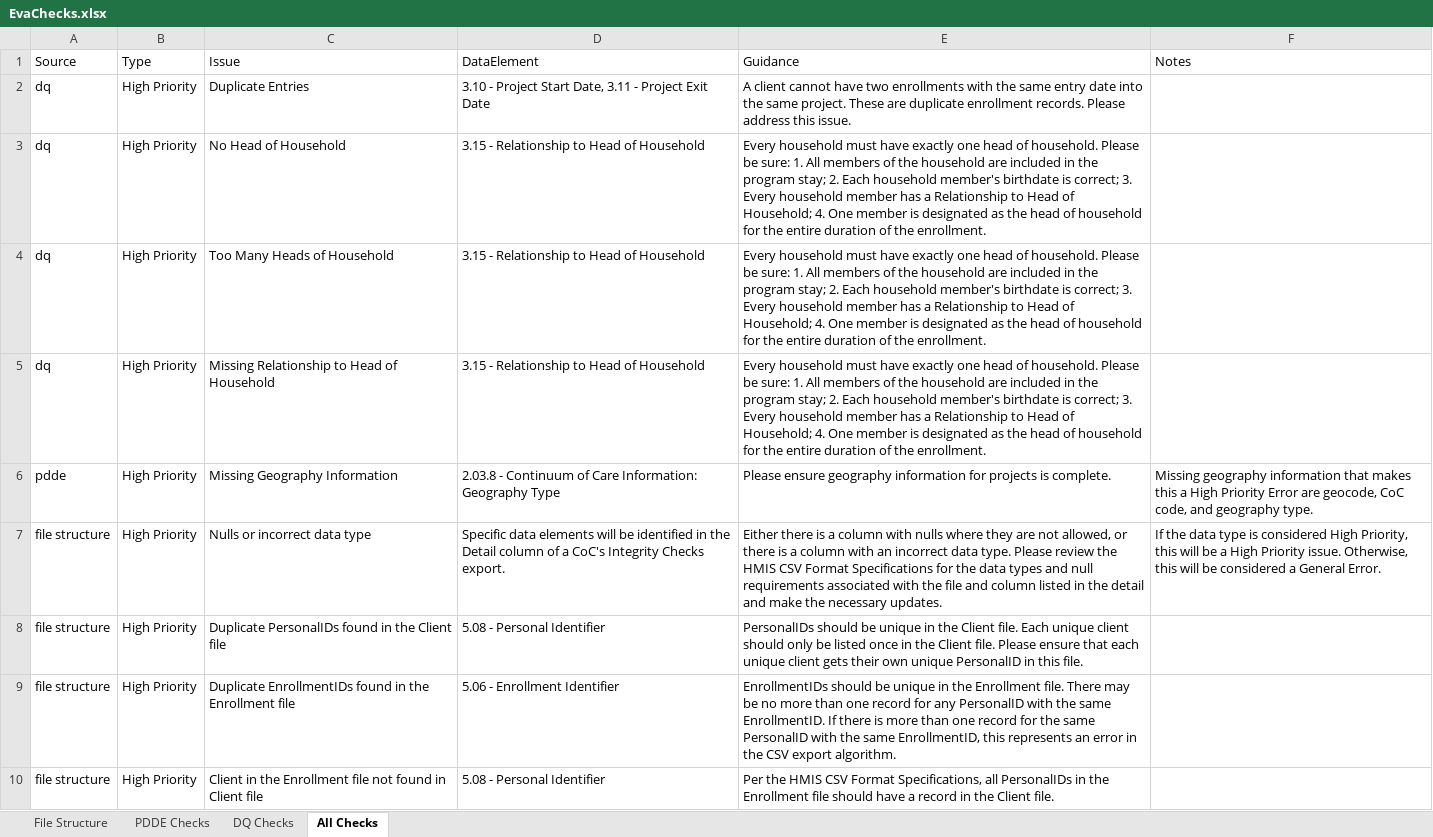
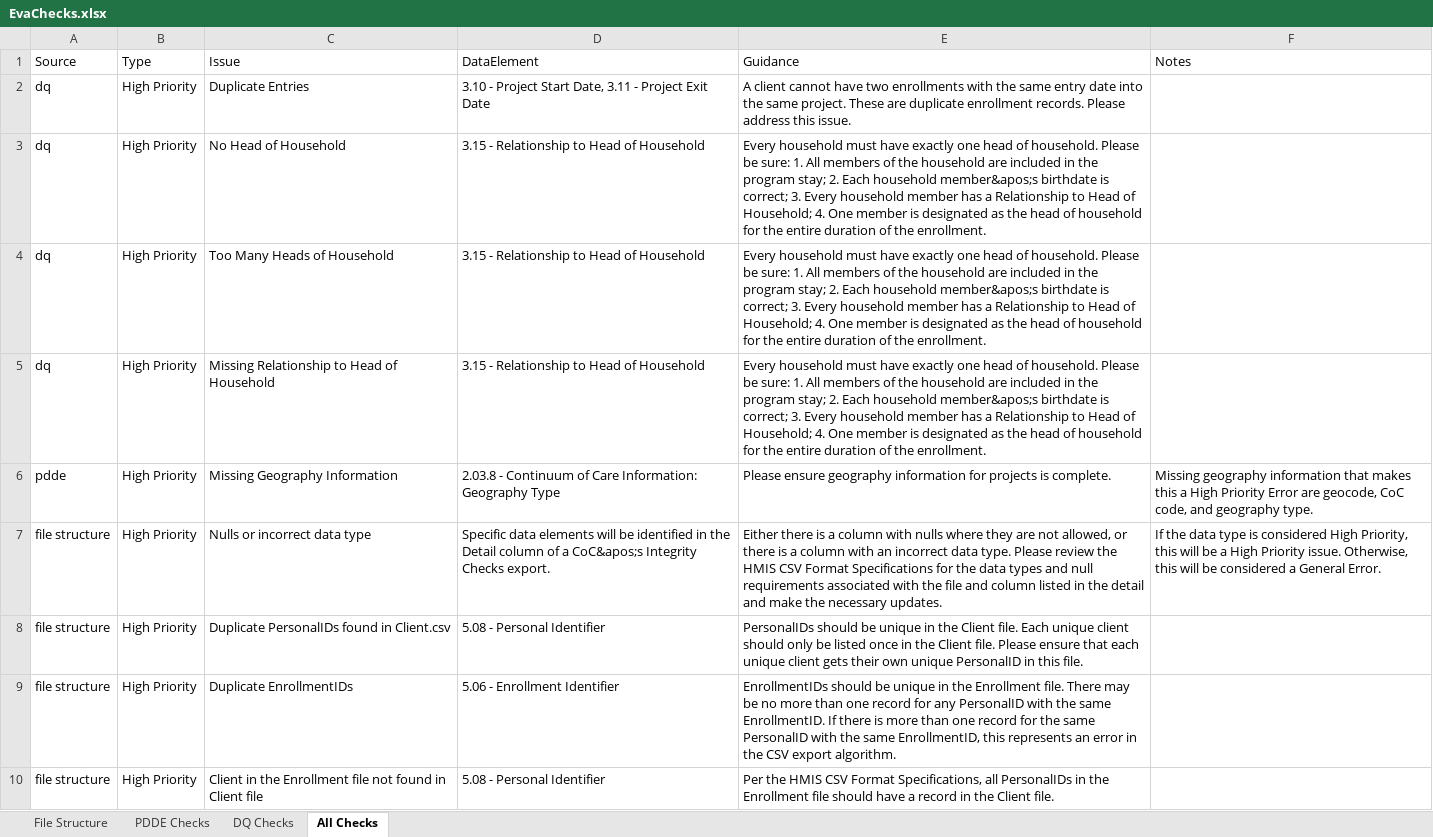
Before and after one commit to abtassociates/eva, an Excel workbook: public-resources/EvaChecks.xlsx, sheet All Checks, drawn as a sheet; only a part is shown; values as stored, in another font and other column widths than the file's, no borders; the diff covers the shown part only; the diff names each change by its address in the sheet, - before the commit and + after, or states it on an @@ line.

Commit message:
Add in missing checks to Evachecks and remove app_checks file, since no longer using it

```diff
--- a/public-resources/EvaChecks.xlsx (sheet All Checks)
+++ b/public-resources/EvaChecks.xlsx (sheet All Checks)
-E3:E5 (Guidance): …Each household member's birthdate is…
+E3:E5 (Guidance): …Each household member&apos;s birthdate is…
-D7 (DataElement): …of a CoC's Integrity Checks…
+D7 (DataElement): …of a CoC&apos;s Integrity Checks…
-C8 (Issue): Duplicate PersonalIDs found in the Client file
+C8 (Issue): Duplicate PersonalIDs found in Client.csv
-C9 (Issue): Duplicate EnrollmentIDs found in the Enrollment file
+C9 (Issue): Duplicate EnrollmentIDs
```
Also changed, not shown: 67 edited cells elsewhere in this sheet, sheet DQ Checks, sheet File Structure, 2 other files.
